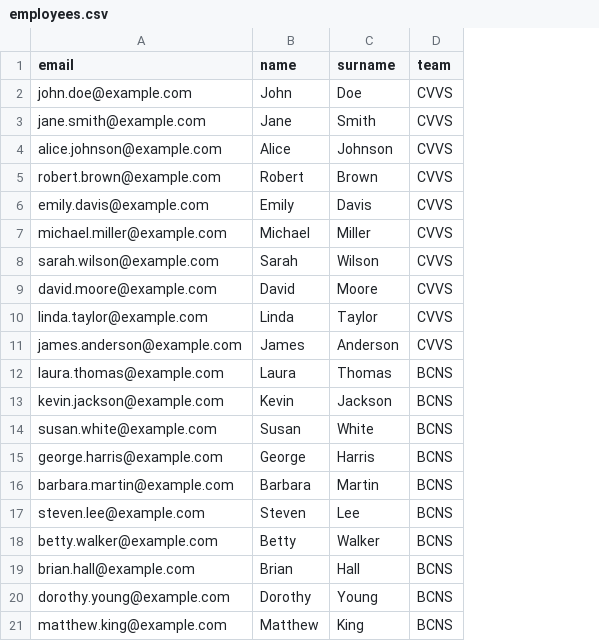
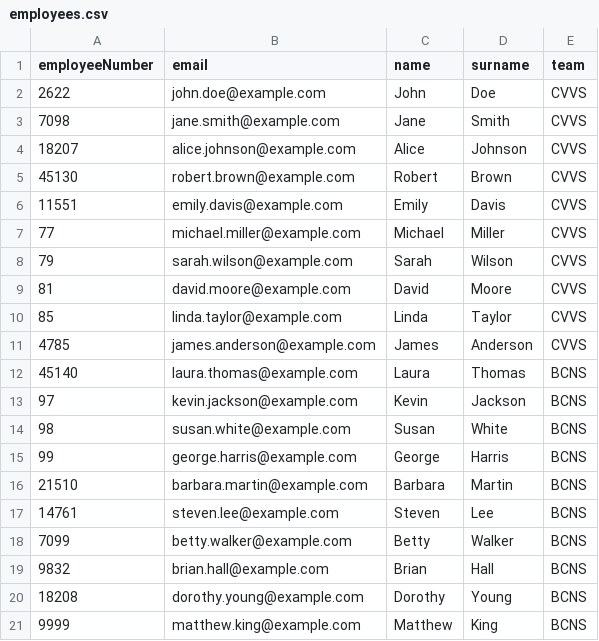
Before and after one commit to tibuski/gTeam, a CSV file: db/employees.csv, drawn as a sheet; the diff names each change by its address in the sheet, - before the commit and + after, or states it on an @@ line.

Commit message:
two last tables added

```diff
--- a/db/employees.csv
+++ b/db/employees.csv
+column A (employeeNumber), rows 2-21: 2622 | 7098 | 18207 | 45130 | 11551 | 77 | 79 | 81 | 85 | 4785 | 45140 | 97 | 98 | 99 | 21510 | 14761 | 7099 | 9832 | 18208 | 9999
```
Also changed, not shown: db/dutyTypes.csv, 6 other files.
